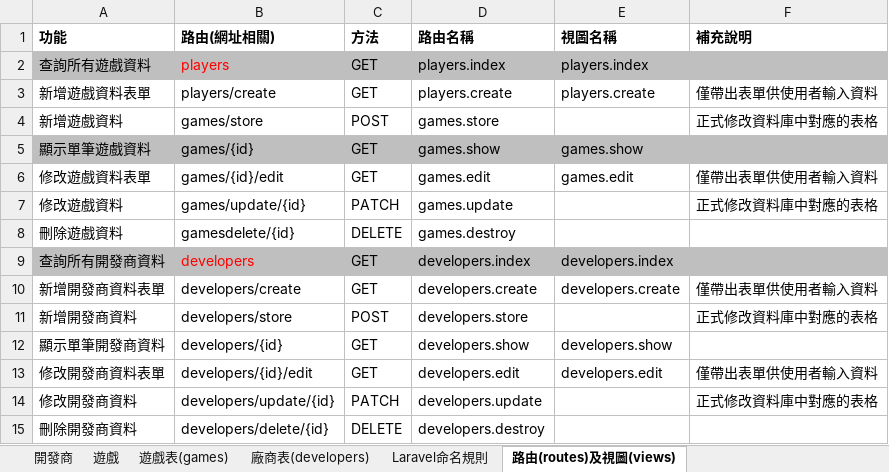
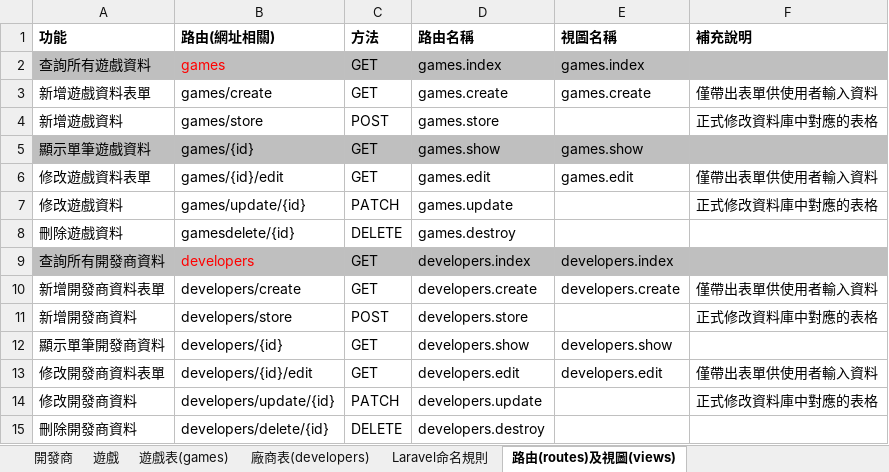
Before and after one commit to frank5623/team14, an Excel workbook: team14.xlsx, sheet 路由(routes)及視圖(views), drawn as a sheet; values as stored, in another font and other column widths than the file's, no borders; the diff names each change by its address in the sheet, - before the commit and + after, or states it on an @@ line.

```diff
--- a/team14.xlsx (sheet 路由(routes)及視圖(views))
+++ b/team14.xlsx (sheet 路由(routes)及視圖(views))
-B2 (路由(網址相關)): players
+B2 (路由(網址相關)): games
-D2 (路由名稱): players.index
+D2 (路由名稱): games.index
-E2 (視圖名稱): players.index
+E2 (視圖名稱): games.index
-B3 (路由(網址相關)): players/create
+B3 (路由(網址相關)): games/create
-D3 (路由名稱): players.create
+D3 (路由名稱): games.create
-E3 (視圖名稱): players.create
+E3 (視圖名稱): games.create
```
Also changed, not shown: sheet Laravel命名規則, 4 other files.
